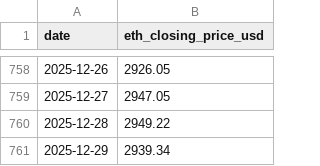
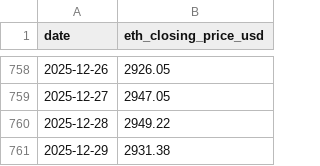
Before and after one commit to RoundBearChoi/btc_eth_statistics, a CSV file: data/eth_daily_closing_2years.csv, drawn as a sheet; only a part is shown, gaps mark what is left out.

```diff
--- a/data/eth_daily_closing_2years.csv
+++ b/data/eth_daily_closing_2years.csv
@@ -760,2 +760,2 @@ date,eth_closing_price_usd
 2025-12-28,2949.22
-2025-12-29,2939.34
+2025-12-29,2931.38
```
Also changed, not shown: data/btc_daily_closing_2years.csv, 3 other files.
